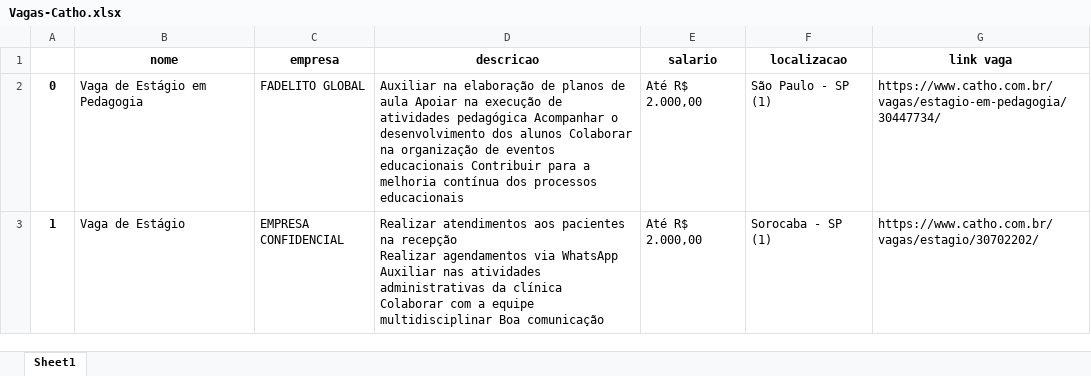
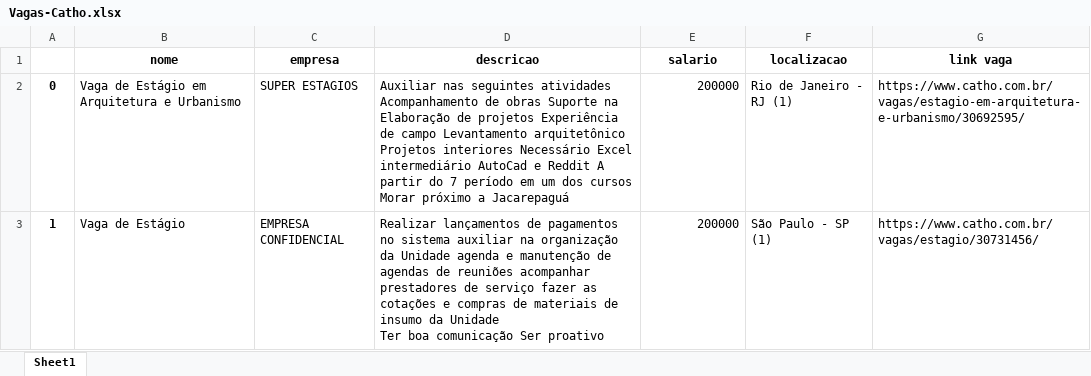
Before and after one commit to OtavioLira/2TIAF-RPA-IA-Challenge-3, an Excel workbook: Vagas-Catho.xlsx, sheet Sheet1, drawn as a sheet; only a part is shown; values as stored, in another font and other column widths than the file's, no borders; ↵ is a line break in a cell; the diff covers the shown part only; the diff names each change by its address in the sheet, - before the commit and + after, or states it on an @@ line.

```diff
--- a/Vagas-Catho.xlsx (sheet Sheet1)
+++ b/Vagas-Catho.xlsx (sheet Sheet1)
-B2 (nome): Vaga de Estágio em Pedagogia
+B2 (nome): Vaga de Estágio em Arquitetura e Urbanismo
-C2 (empresa): FADELITO GLOBAL
+C2 (empresa): SUPER ESTAGIOS
-D2 (descricao): Auxiliar na elaboração de planos de aula Apoiar na execução de atividades pedagógica Acompanhar o desenvolvimento dos alunos Colaborar na organização de eventos educacionais Contribuir para a melhoria contínua dos processos educacionais
+D2 (descricao): Auxiliar nas seguintes atividades Acompanhamento de obras Suporte na Elaboração de projetos Experiência de campo Levantamento arquitetônico Projetos interiores Necessário Excel intermediário AutoCad e Reddit A partir do 7 período em um dos cursos Morar próximo a Jacarepaguá
-E2:E3 (salario): Até R$ 2.000,00
+E2:E3 (salario): 200000
-F2 (localizacao): São Paulo - SP (1)
+F2 (localizacao): Rio de Janeiro - RJ (1)
-G2 (link vaga): https://www.catho.com.br/vagas/estagio-em-pedagogia/30447734/
+G2 (link vaga): https://www.catho.com.br/vagas/estagio-em-arquitetura-e-urbanismo/30692595/
-D3 (descricao): Realizar atendimentos aos pacientes na recepção ↵ Realizar agendamentos via WhatsApp ↵ Auxiliar nas atividades administrativas da clínica ↵ Colaborar com a equipe multidisciplinar Boa comunicação
+D3 (descricao): Realizar lançamentos de pagamentos no sistema auxiliar na organização da Unidade agenda e manutenção de agendas de reuniões acompanhar prestadores de serviço fazer as cotações e compras de materiais de insumo da Unidade ↵ Ter boa comunicação Ser proativo
-F3 (localizacao): Sorocaba - SP (1)
+F3 (localizacao): São Paulo - SP (1)
-G3 (link vaga): https://www.catho.com.br/vagas/estagio/30702202/
+G3 (link vaga): https://www.catho.com.br/vagas/estagio/30731456/
```
Also changed, not shown: 135 edited cells elsewhere in this sheet, 1 other file.
